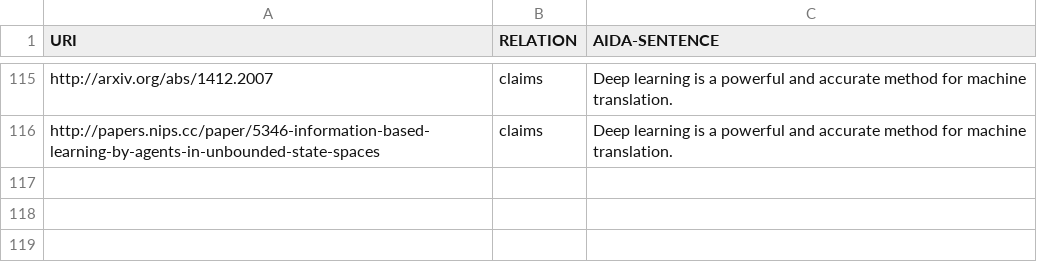
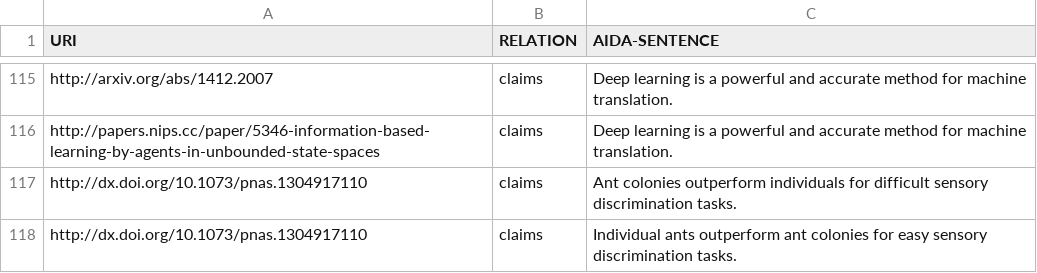
Before and after one commit to tkuhn/aida, a CSV file: papers.csv, drawn as a sheet; only a part is shown, gaps mark what is left out; the diff names each change by its address in the sheet, - before the commit and + after, or states it on an @@ line.

Commit message:
Add AIDA sentences

```diff
--- a/papers.csv
+++ b/papers.csv
+row 117: http://dx.doi.org/10.1073/pnas.1304917110 | claims | Ant colonies outperform individuals for difficult sensory discrimination tasks.
+row 118: http://dx.doi.org/10.1073/pnas.1304917110 | claims | Individual ants outperform ant colonies for easy sensory discrimination tasks.
```
